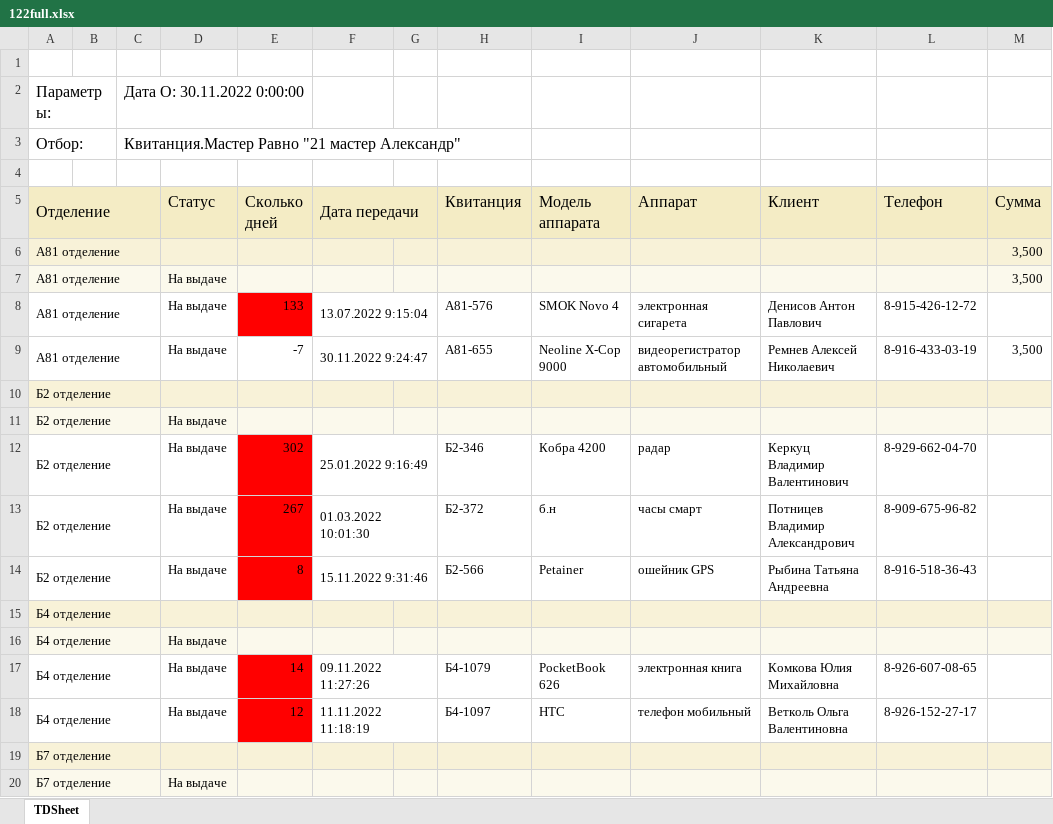
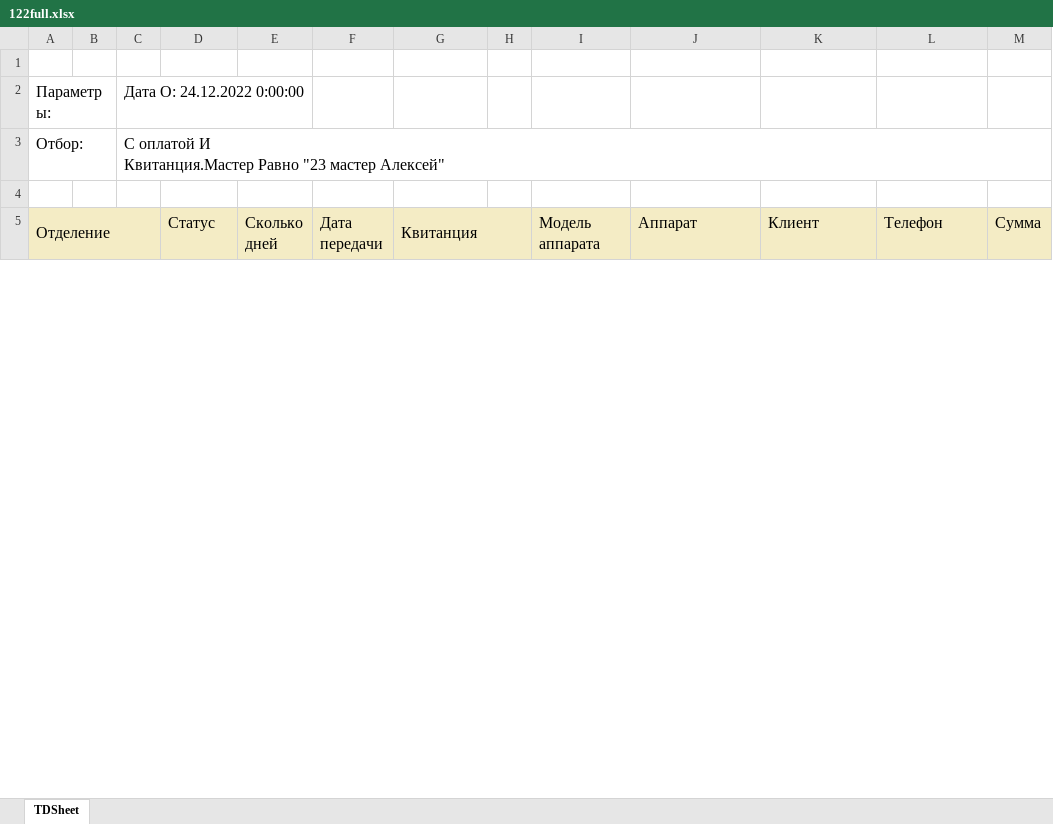
Before and after one commit to KATAR5I5/Nicom-MVC, an Excel workbook: src/main/load_files/Emp122/122full.xlsx, sheet TDSheet, drawn as a sheet; only a part is shown; values as stored, in another font and other column widths than the file's, no borders; charts and pictures not drawn; removed rows and columns are numbered as before the commit, all else as after; rows hold the shown columns only; ↵ is a line break in a cell; the diff covers the shown part only; the diff names each change by its address in the sheet, - before the commit and + after, or states it on an @@ line.

```diff
--- a/src/main/load_files/Emp122/122full.xlsx (sheet TDSheet)
+++ b/src/main/load_files/Emp122/122full.xlsx (sheet TDSheet)
-column G, empty
+column H, empty
-C2: Дата О: 30.11.2022 0:00:00
+C2: Дата О: 24.12.2022 0:00:00
-C3: Квитанция.Мастер Равно "21 мастер Александр"
+C3: С оплатой И ↵ Квитанция.Мастер Равно "23 мастер Алексей"
+C3:N3 merged
-F5:G5 merged
+G5:H5 merged
-row 6: А81 отделение |  |  |  |  |  |  |  |  |  |  |  | 3,500
-row 7: А81 отделение |  |  | На выдаче |  |  |  |  |  |  |  |  | 3,500
-row 8: А81 отделение |  |  | На выдаче | 133 | 13.07.2022 9:15:04 |  | А81-576 | SMOK Novo 4 | электронная сигарета | Денисов Антон Павлович | 8-915-426-12-72
-row 9: А81 отделение |  |  | На выдаче | -7 | 30.11.2022 9:24:47 |  | А81-655 | Neoline X-Cop 9000 | видеорегистратор автомобильный | Ремнев Алексей Николаевич | 8-916-433-03-19 | 3,500
-row 10: Б2 отделение
-row 11: Б2 отделение |  |  | На выдаче
-row 12: Б2 отделение |  |  | На выдаче | 302 | 25.01.2022 9:16:49 |  | Б2-346 | Кобра 4200 | радар | Керкуц Владимир Валентинович | 8-929-662-04-70
-row 13: Б2 отделение |  |  | На выдаче | 267 | 01.03.2022 10:01:30 |  | Б2-372 | б.н | часы смарт | Потницев Владимир Александрович | 8-909-675-96-82
-row 14: Б2 отделение |  |  | На выдаче | 8 | 15.11.2022 9:31:46 |  | Б2-566 | Petainer | ошейник GPS | Рыбина Татьяна Андреевна | 8-916-518-36-43
-row 15: Б4 отделение
-row 16: Б4 отделение |  |  | На выдаче
-row 17: Б4 отделение |  |  | На выдаче | 14 | 09.11.2022 11:27:26 |  | Б4-1079 | PocketBook 626 | электронная книга | Комкова Юлия Михайловна | 8-926-607-08-65
-row 18: Б4 отделение |  |  | На выдаче | 12 | 11.11.2022 11:18:19 |  | Б4-1097 | HTC | телефон мобильный | Ветколь Ольга Валентиновна | 8-926-152-27-17
-row 19: Б7 отделение
-row 20: Б7 отделение |  |  | На выдаче
```
Also changed, not shown: 2 added rows, 193 removed rows, 95 edited cells and merged cells elsewhere in this sheet, src/main/load_files/Emp123/123full.xlsx, 4 other files.
